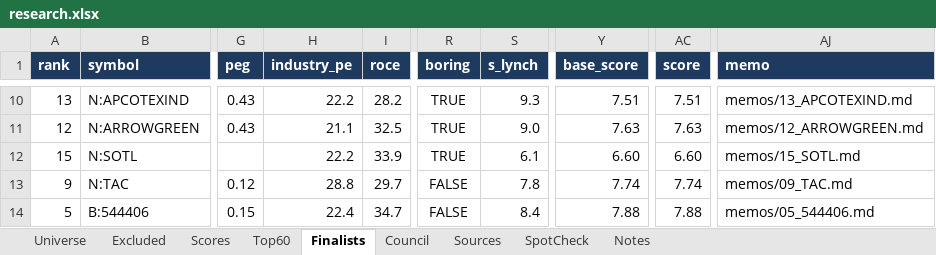
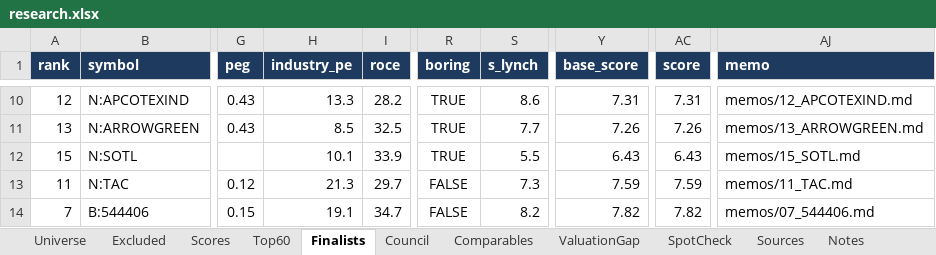
Before and after one commit to mrghost0500/impeccable, an Excel workbook: smallcap-research/outputs/research.xlsx, sheet Finalists, drawn as a sheet; only a part is shown, gaps mark what is left out; values as stored, in another font and other column widths than the file's, no borders; the diff covers the shown part only; the diff names each change by its address in the sheet, - before the commit and + after, or states it on an @@ line.

```diff
--- a/smallcap-research/outputs/research.xlsx (sheet Finalists)
+++ b/smallcap-research/outputs/research.xlsx (sheet Finalists)
+sheet tab: Comparables
+sheet tab: ValuationGap
@@ sheet tab order changed: Universe | Excluded | Scores | Top60 | Finalists | Council | Comparables | ValuationGap | SpotCheck | Sources | Notes @@
-A10 (rank): 13
+A10 (rank): 12
-H10 (industry_pe): 22.2
+H10 (industry_pe): 13.3
-S10 (s_lynch): 9.3
+S10 (s_lynch): 8.6
-Y10 (base_score): 7.51
+Y10 (base_score): 7.31
-AC10 (score): 7.51
+AC10 (score): 7.31
-AJ10 (memo): memos/13_APCOTEXIND.md
+AJ10 (memo): memos/12_APCOTEXIND.md
-A11 (rank): 12
+A11 (rank): 13
-H11 (industry_pe): 21.1
+H11 (industry_pe): 8.5
-S11 (s_lynch): 9.0
+S11 (s_lynch): 7.7
-Y11 (base_score): 7.63
+Y11 (base_score): 7.26
-AC11 (score): 7.63
+AC11 (score): 7.26
-AJ11 (memo): memos/12_ARROWGREEN.md
+AJ11 (memo): memos/13_ARROWGREEN.md
-H12 (industry_pe): 22.2
+H12 (industry_pe): 10.1
-S12 (s_lynch): 6.1
+S12 (s_lynch): 5.5
-Y12 (base_score): 6.60
+Y12 (base_score): 6.43
-AC12 (score): 6.60
+AC12 (score): 6.43
-A13 (rank): 9
+A13 (rank): 11
-H13 (industry_pe): 28.8
+H13 (industry_pe): 21.3
-S13 (s_lynch): 7.8
+S13 (s_lynch): 7.3
-Y13 (base_score): 7.74
+Y13 (base_score): 7.59
-AC13 (score): 7.74
+AC13 (score): 7.59
-AJ13 (memo): memos/09_TAC.md
+AJ13 (memo): memos/11_TAC.md
-A14 (rank): 5
+A14 (rank): 7
-H14 (industry_pe): 22.4
+H14 (industry_pe): 19.1
-S14 (s_lynch): 8.4
+S14 (s_lynch): 8.2
-Y14 (base_score): 7.88
+Y14 (base_score): 7.82
-AC14 (score): 7.88
+AC14 (score): 7.82
-AJ14 (memo): memos/05_544406.md
+AJ14 (memo): memos/07_544406.md
```
Also changed, not shown: 39 edited cells elsewhere in this sheet, sheet Sources, sheet Notes, 27 other files.
